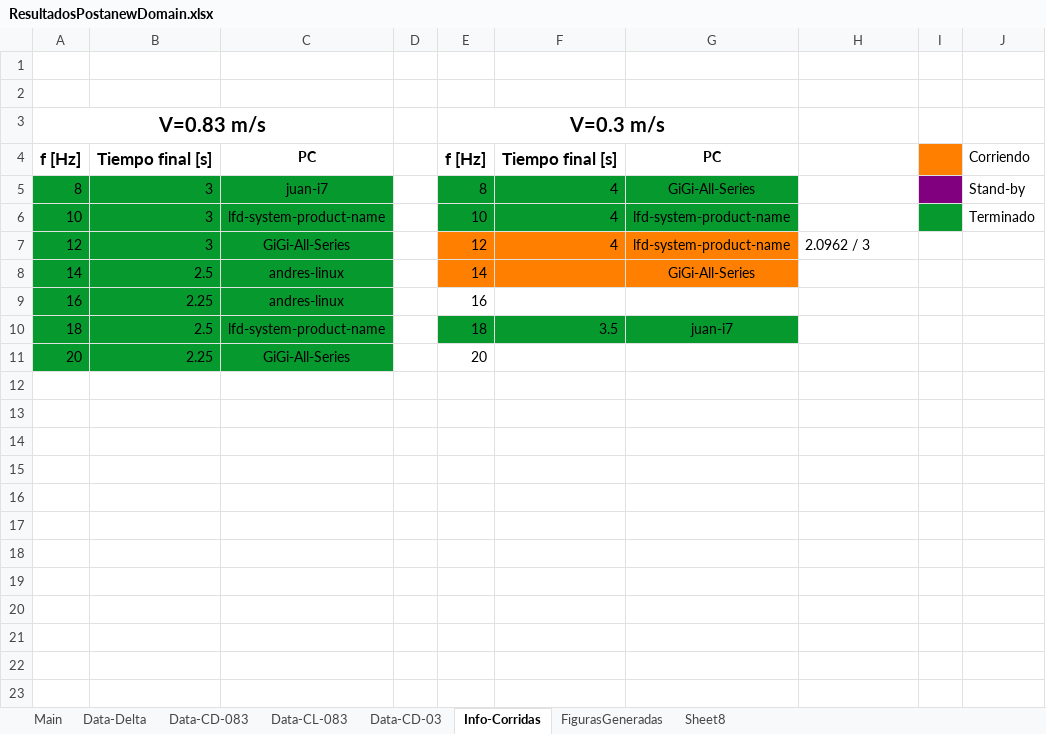
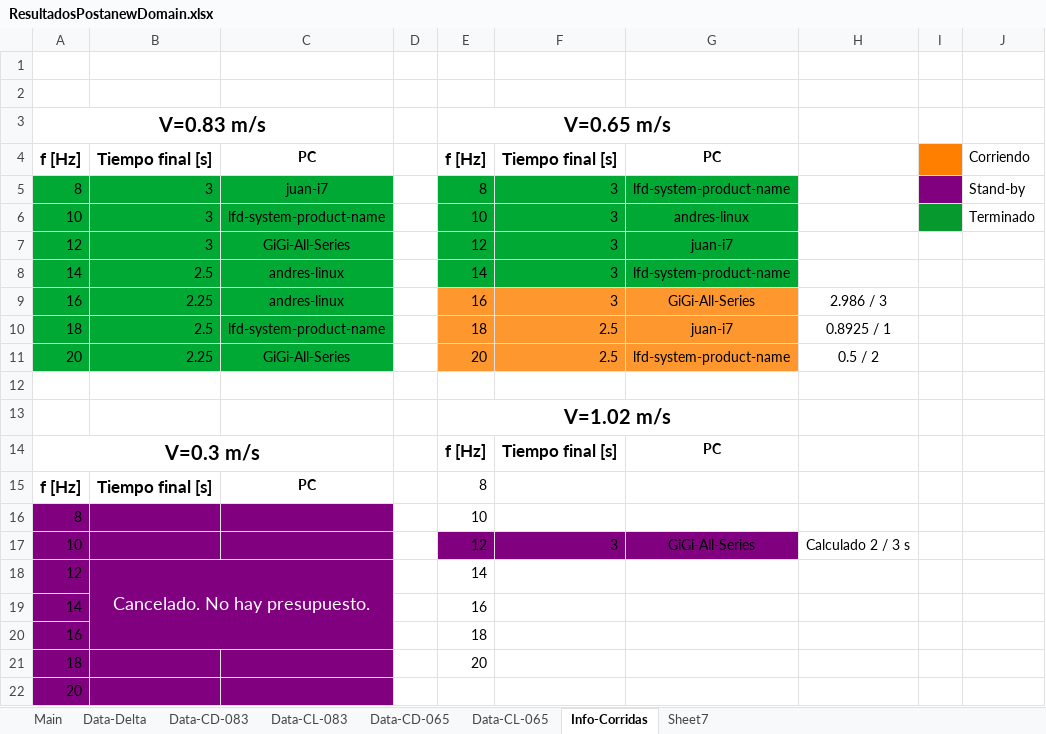
Before and after one commit to AndresPedemonteFIUBA/alaBatiente, an Excel workbook: Resultados/ResultadosPostanewDomain.xlsx, sheet Info-Corridas, drawn as a sheet; values as stored, in another font and other column widths than the file's, no borders; the diff names each change by its address in the sheet, - before the commit and + after, or states it on an @@ line.

```diff
--- a/Resultados/ResultadosPostanewDomain.xlsx (sheet Info-Corridas)
+++ b/Resultados/ResultadosPostanewDomain.xlsx (sheet Info-Corridas)
-sheet tab: Data-CD-03
+sheet tab: Data-CD-065
-sheet tab: Sheet8
+sheet tab: Sheet7
-sheet tab: FigurasGeneradas
+sheet tab: Data-CL-065
-E3: V=0.3 m/s
+E3: V=0.65 m/s
-F5:F7: 4
+F5:F7: 3
-G5: GiGi-All-Series
+G5: lfd-system-product-name
-G6: lfd-system-product-name
+G6: andres-linux
-E7:G8 fill: #FF8000
+E7:G8 fill: #00A933
-G7: lfd-system-product-name
+G7: juan-i7
-H7: 2.0962 / 3
+H7: (empty)
-F8:F9: (empty)
+F8:F9: 3
-G8: GiGi-All-Series
+G8: lfd-system-product-name
-E9:G9 fill: none
+E9:G9 fill: #FF972F
-G9: (empty)
+G9: GiGi-All-Series
-H9: (empty)
+H9: 2.986 / 3
-E10:G10 fill: #069A2E
+E10:G10 fill: #FF972F
-F10: 3.5
+F10: 2.5
-H10: (empty)
+H10: 0.8925 / 1
-E11:G11 fill: none
+E11:G11 fill: #FF972F
-F11: (empty)
+F11: 2.5
-G11: (empty)
+G11: lfd-system-product-name
-H11: (empty)
+H11: 0.5 / 2
+row 12: (empty)
+row 13:  |  |  |  | V=1.02 m/s
+row 14: V=0.3 m/s |  |  |  | f [Hz] | Tiempo final [s] | PC
+row 15: f [Hz] | Tiempo final [s] | PC |  | 8
+row 16: 8 |  |  |  | 10
+row 17: 10 |  |  |  | 12 | 3 | GiGi-All-Series | Calculado 2 / 3 s
+row 18: 12 | Cancelado. No hay presupuesto. |  |  | 14
+row 19: 14 |  |  |  | 16
+row 20: 16 |  |  |  | 18
+row 21: 18 |  |  |  | 20
+row 22: 20
```
Also changed, not shown: sheet Data-CD-065, sheet Sheet7, sheet Main, sheet Data-Delta, formulas that keep their value, 4 other files.
